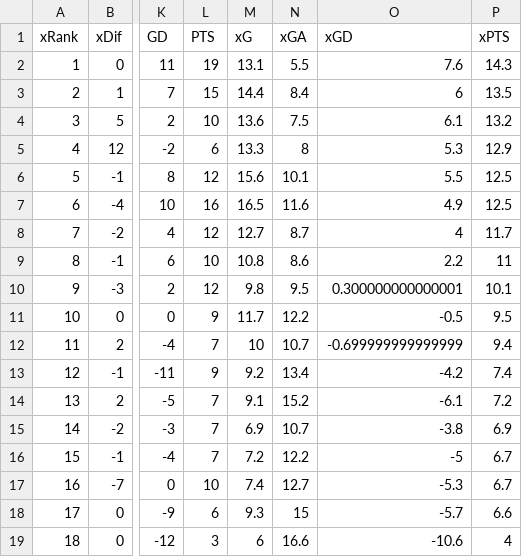
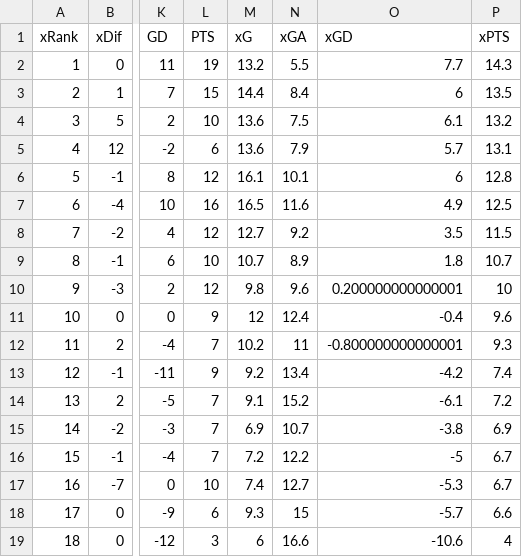
Before and after one commit to mikvanwell/eredivisie-analyst, a CSV file: expected_standings.csv, drawn as a sheet; only a part is shown, gaps mark what is left out; the diff names each change by its address in the sheet, - before the commit and + after, or states it on an @@ line.

```diff
--- a/expected_standings.csv
+++ b/expected_standings.csv
-M2 (xG): 13.1
+M2 (xG): 13.2
-O2 (xGD): 7.6
+O2 (xGD): 7.7
-M5 (xG): 13.3
+M5 (xG): 13.6
-N5 (xGA): 8
+N5 (xGA): 7.9
-O5 (xGD): 5.3
+O5 (xGD): 5.7
-P5 (xPTS): 12.9
+P5 (xPTS): 13.1
-M6 (xG): 15.6
+M6 (xG): 16.1
-O6 (xGD): 5.5
+O6 (xGD): 6
-P6 (xPTS): 12.5
+P6 (xPTS): 12.8
-N8 (xGA): 8.7
+N8 (xGA): 9.2
-O8 (xGD): 4
+O8 (xGD): 3.5
-P8 (xPTS): 11.7
+P8 (xPTS): 11.5
-M9 (xG): 10.8
+M9 (xG): 10.7
-N9 (xGA): 8.6
+N9 (xGA): 8.9
-O9 (xGD): 2.2
+O9 (xGD): 1.8
-P9 (xPTS): 11
+P9 (xPTS): 10.7
-N10 (xGA): 9.5
+N10 (xGA): 9.6
-O10 (xGD): 0.300000000000001
+O10 (xGD): 0.200000000000001
-P10 (xPTS): 10.1
+P10 (xPTS): 10
-M11 (xG): 11.7
+M11 (xG): 12
-N11 (xGA): 12.2
+N11 (xGA): 12.4
-O11 (xGD): -0.5
+O11 (xGD): -0.4
-P11 (xPTS): 9.5
+P11 (xPTS): 9.6
-M12 (xG): 10
+M12 (xG): 10.2
-N12 (xGA): 10.7
+N12 (xGA): 11
-O12 (xGD): -0.699999999999999
+O12 (xGD): -0.800000000000001
-P12 (xPTS): 9.4
+P12 (xPTS): 9.3
```
Also changed, not shown: expected_adj_standings.csv, expected_np_standings.csv, 1 other file.
